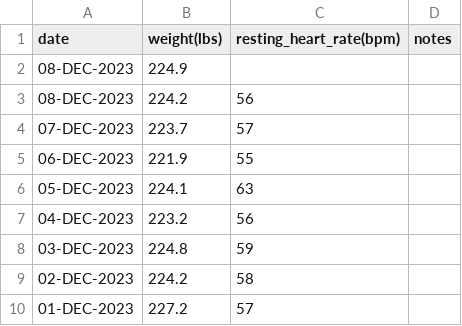
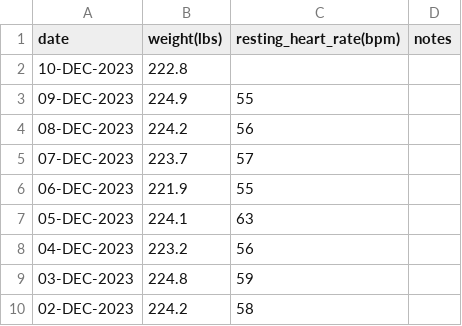
Before and after one commit to EricLeFort/ExerciseLog, a CSV file: data/health_metrics.csv, drawn as a sheet; only a part is shown; the shorter side is filled out with more unchanged rows.

```diff
--- a/data/health_metrics.csv
+++ b/data/health_metrics.csv
@@ -1,3 +1,4 @@
 date,weight(lbs),resting_heart_rate(bpm),notes
-08-DEC-2023,224.9,,""
+10-DEC-2023,222.8,,""
+09-DEC-2023,224.9,55,""
 08-DEC-2023,224.2,56,""
```
Also changed, not shown: data/bikes.csv, data/preds/weight_trendline.csv, 8 other files.
